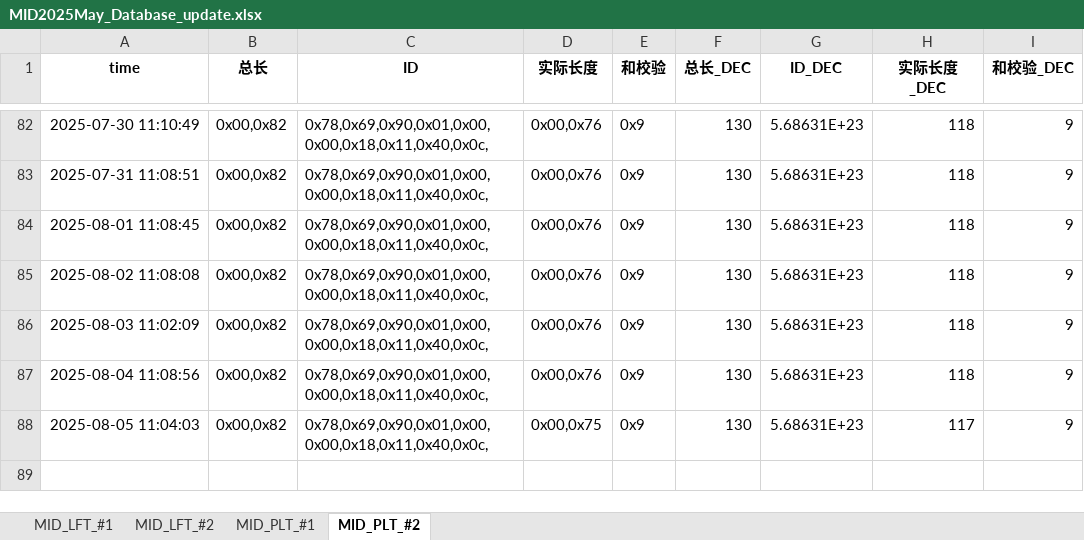
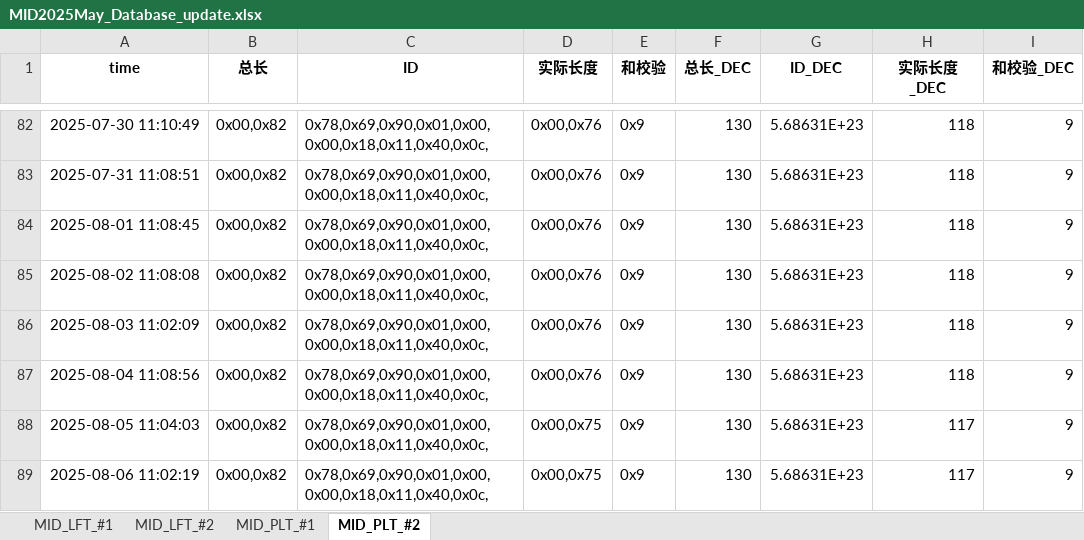
Before and after one commit to weichencsu/tbo_may2025, an Excel workbook: MID2025May_Database_update.xlsx, sheet MID_PLT_#2, drawn as a sheet; only a part is shown, gaps mark what is left out; values as stored, in another font and other column widths than the file's, no borders; the diff names each change by its address in the sheet, - before the commit and + after, or states it on an @@ line.

```diff
--- a/MID2025May_Database_update.xlsx (sheet MID_PLT_#2)
+++ b/MID2025May_Database_update.xlsx (sheet MID_PLT_#2)
+row 89: 2025-08-06 11:02:19 | 0x00,0x82 | 0x78,0x69,0x90,0x01,0x00,0x00,0x18,0x11,0x40,0x0c, | 0x00,0x75 | 0x9 | 130 | 5.68631E+23 | 117 | 9
```
Also changed, not shown: sheet MID_LFT_#1, sheet MID_PLT_#1, sheet MID_LFT_#2.
